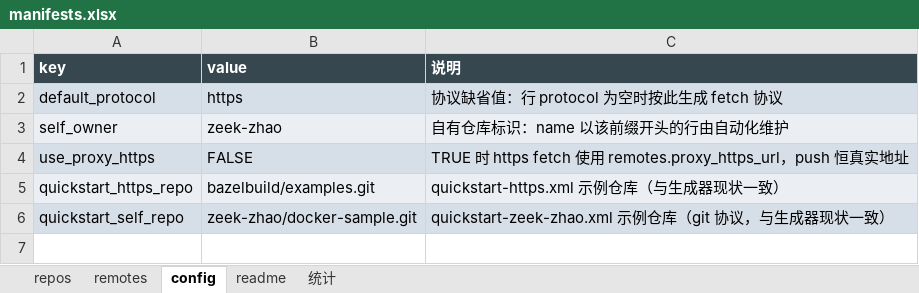
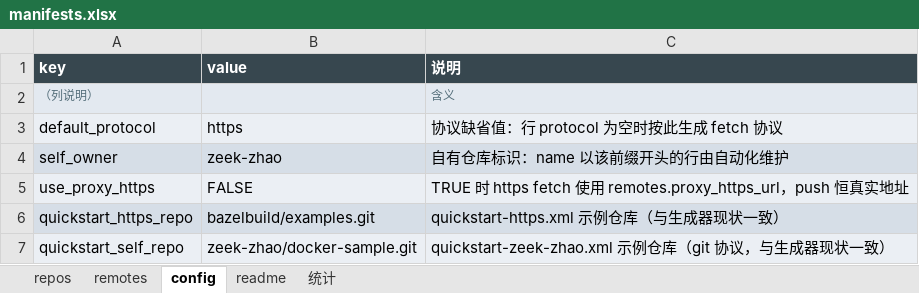
Before and after one commit to zeek-zhao/manifests, an Excel workbook: catalogs/manifests.xlsx, sheet config, drawn as a sheet; values as stored, in another font and other column widths than the file's, no borders; the diff names each change by its address in the sheet, - before the commit and + after, or states it on an @@ line.

```diff
--- a/catalogs/manifests.xlsx (sheet config)
+++ b/catalogs/manifests.xlsx (sheet config)
+row 2: （列说明） |  | 含义
```
Also changed, not shown: sheet repos, sheet 统计, sheet remotes, sheet readme, 50 other files.
